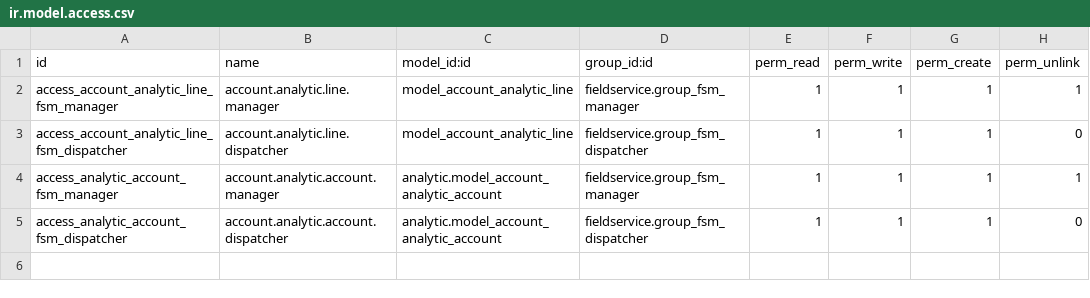
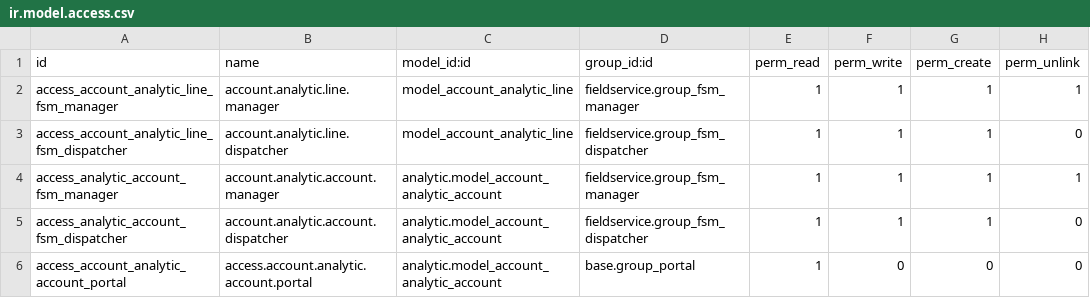
Before and after one commit to OCA/field-service, a CSV file: fieldservice_account_analytic/security/ir.model.access.csv, drawn as a sheet.

Commit message:
[IMP] Gave Access to portal user.

```diff
--- a/fieldservice_account_analytic/security/ir.model.access.csv
+++ b/fieldservice_account_analytic/security/ir.model.access.csv
@@ -5 +5,2 @@ access_analytic_account_fsm_manager,account.analytic.account.manager,analytic.mo
 access_analytic_account_fsm_dispatcher,account.analytic.account.dispatcher,analytic.model_account_analytic_account,fieldservice.group_fsm_dispatcher,1,1,1,0
+access_account_analytic_account_portal,access.account.analytic.account.portal,analytic.model_account_analytic_account,base.group_portal,1,0,0,0
```
